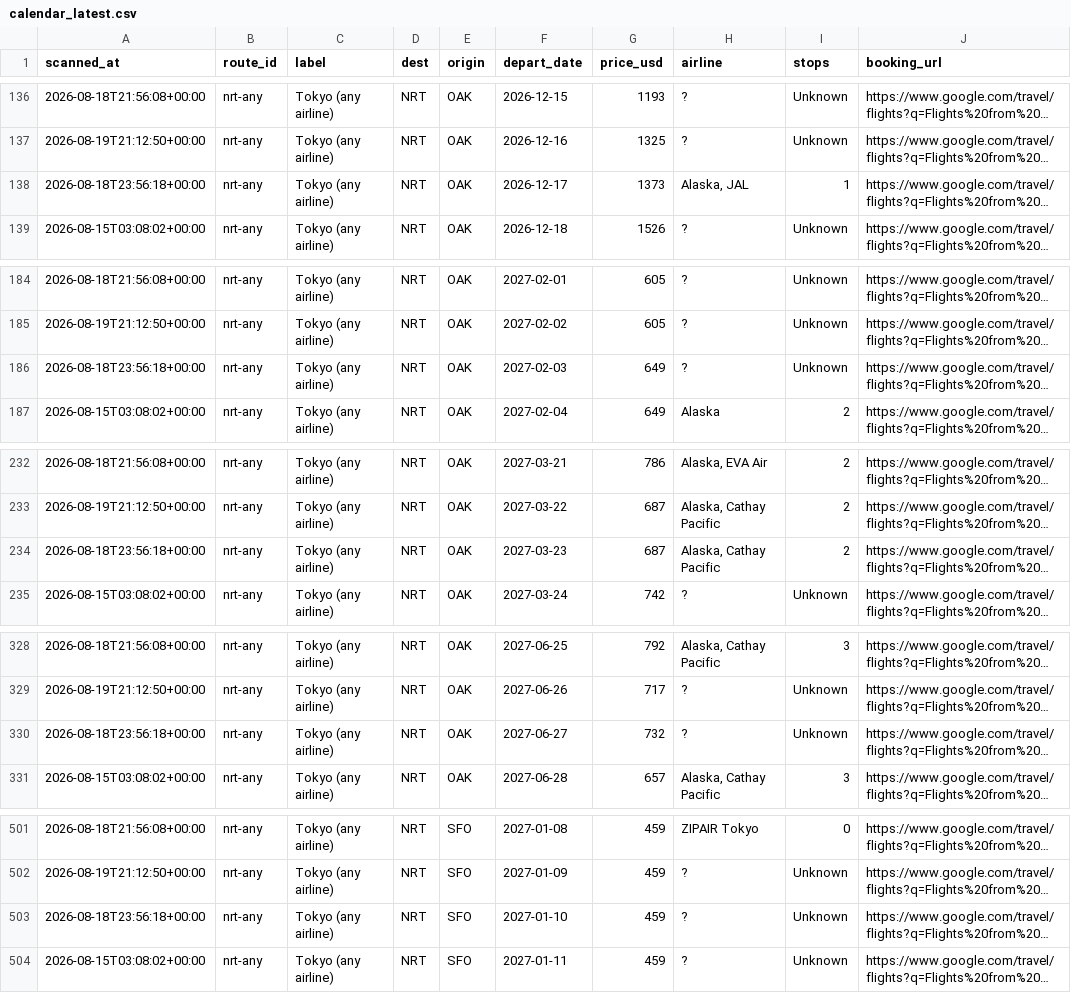
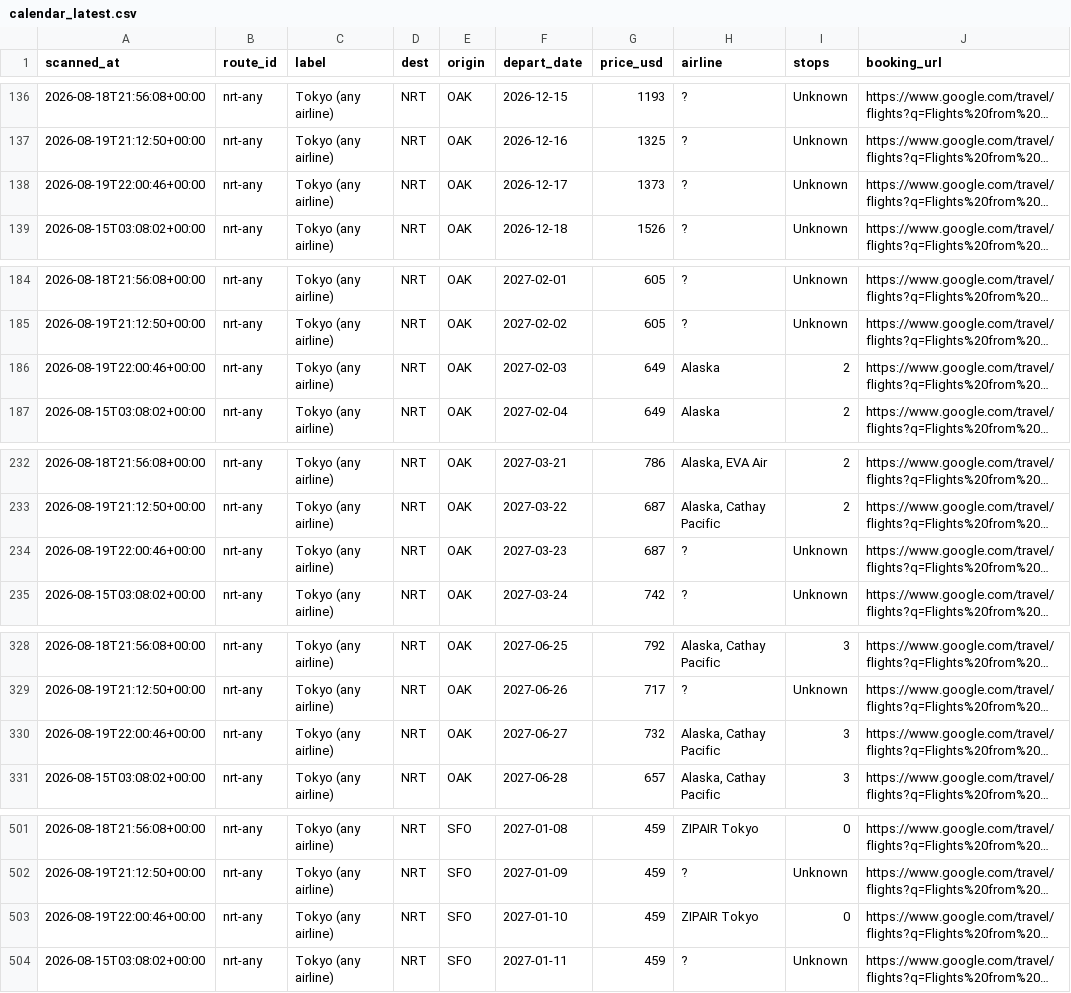
Before and after one commit to vanqd3216-dev/fare-tracker, a CSV file: calendar_latest.csv, drawn as a sheet; only a part is shown, gaps mark what is left out; long unchanged cells end in …; the diff covers the shown part only; the diff names each change by its address in the sheet, - before the commit and + after, or states it on an @@ line.

```diff
--- a/calendar_latest.csv
+++ b/calendar_latest.csv
-A138 (scanned_at): 2026-08-18T23:56:18+00:00
+A138 (scanned_at): 2026-08-19T22:00:46+00:00
-H138 (airline): Alaska, JAL
+H138 (airline): ?
-I138 (stops): 1
+I138 (stops): Unknown
-A186 (scanned_at): 2026-08-18T23:56:18+00:00
+A186 (scanned_at): 2026-08-19T22:00:46+00:00
-H186 (airline): ?
+H186 (airline): Alaska
-I186 (stops): Unknown
+I186 (stops): 2
-A234 (scanned_at): 2026-08-18T23:56:18+00:00
+A234 (scanned_at): 2026-08-19T22:00:46+00:00
-H234 (airline): Alaska, Cathay Pacific
+H234 (airline): ?
-I234 (stops): 2
+I234 (stops): Unknown
-A330 (scanned_at): 2026-08-18T23:56:18+00:00
+A330 (scanned_at): 2026-08-19T22:00:46+00:00
-H330 (airline): ?
+H330 (airline): Alaska, Cathay Pacific
-I330 (stops): Unknown
+I330 (stops): 3
-A503 (scanned_at): 2026-08-18T23:56:18+00:00
+A503 (scanned_at): 2026-08-19T22:00:46+00:00
-H503 (airline): ?
+H503 (airline): ZIPAIR Tokyo
-I503 (stops): Unknown
+I503 (stops): 0
```
Also changed, not shown: 1 added row and 172 edited cells elsewhere in this file.
